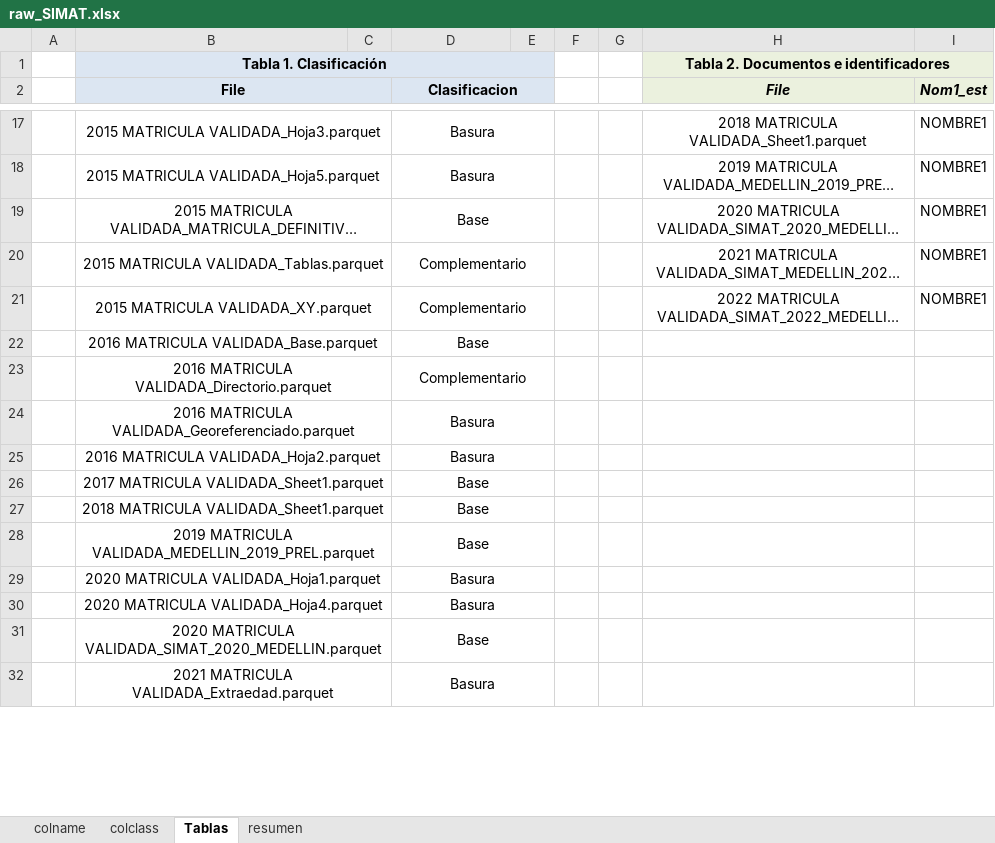
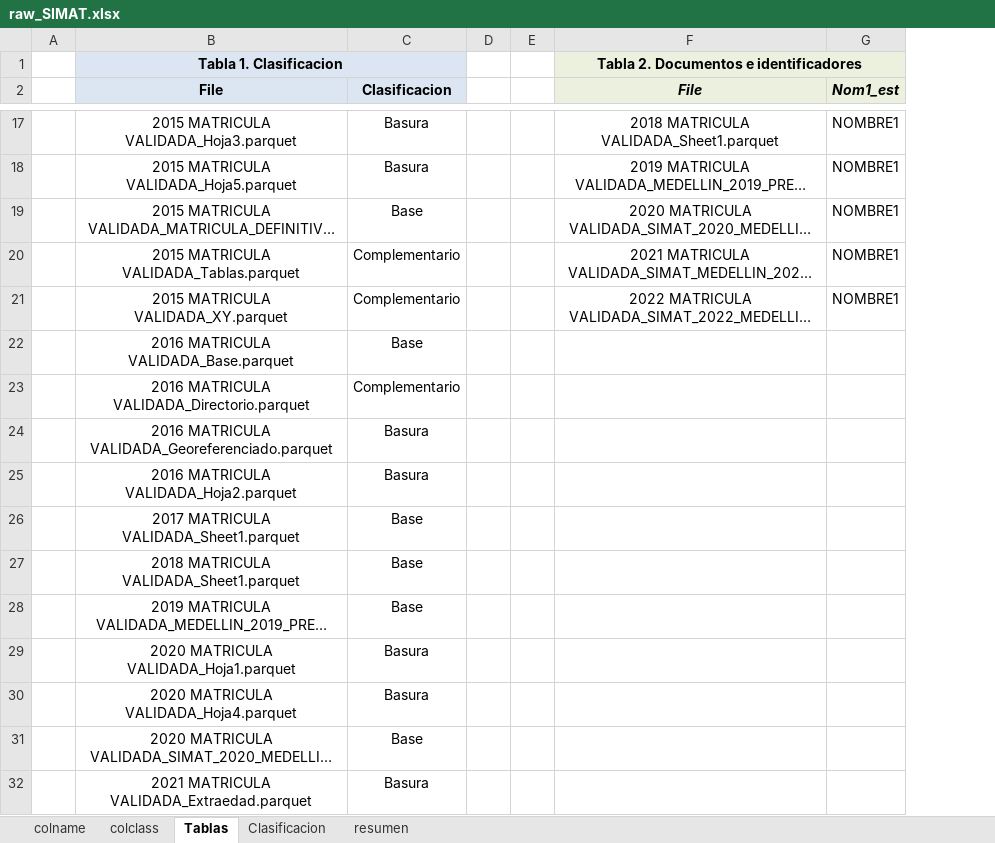
Before and after one commit to jdrengifoc/school_dropout, an Excel workbook: data/metadata/dicts/raw_SIMAT.xlsx, sheet Tablas, drawn as a sheet; only a part is shown, gaps mark what is left out; long unchanged cells end in …; values as stored, in another font and other column widths than the file's, no borders; the diff covers the shown part only; the diff names each change by its address in the sheet, - before the commit and + after, or states it on an @@ line.

```diff
--- a/data/metadata/dicts/raw_SIMAT.xlsx (sheet Tablas)
+++ b/data/metadata/dicts/raw_SIMAT.xlsx (sheet Tablas)
+sheet tab: Clasificacion
-column C, empty
-column E, empty
-B1 (File): Tabla 1. Clasificación
+B1 (File): Tabla 1. Clasificacion
-B2:C2 merged
-D2:E2 merged
-B17:C17 merged
-D17:E17 merged
-B18:C18 merged
-D18:E18 merged
-B19:C19 merged
-D19:E19 merged
-B20:C20 merged
-D20:E20 merged
-B21:C21 merged
-D21:E21 merged
-B22:C22 merged
-D22:E22 merged
-B23:C23 merged
-D23:E23 merged
-B24:C24 merged
-D24:E24 merged
-B25:C25 merged
-D25:E25 merged
-B26:C26 merged
-D26:E26 merged
-B27:C27 merged
-D27:E27 merged
-B28:C28 merged
-D28:E28 merged
-B29:C29 merged
-D29:E29 merged
-B30:C30 merged
-D30:E30 merged
-B31:C31 merged
-D31:E31 merged
-B32:C32 merged
-D32:E32 merged
```
Also changed, not shown: 1 edited cell and merged cells elsewhere in this sheet, data/metadata/dicts/Raw_SIMAT_2017_2023.xlsx, 3 other files.
